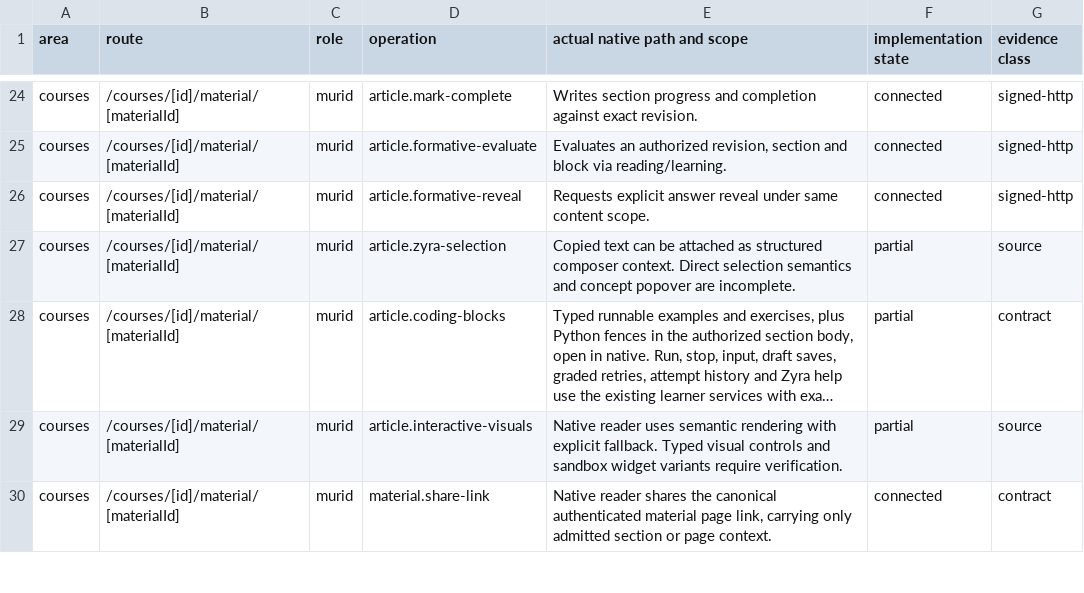
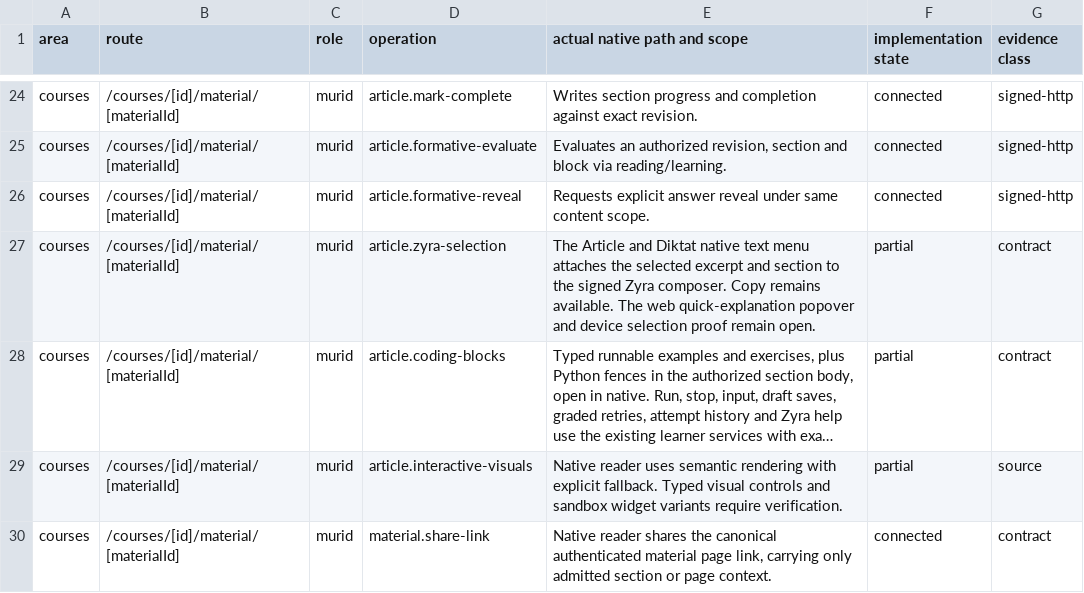
Before and after one commit to soezyxstt/zyxacademy, a TSV file: packages/native-parity/student/evidence/signed-action-crosswalk.tsv, drawn as a sheet; only a part is shown, gaps mark what is left out; long unchanged cells end in …; the diff names each change by its address in the sheet, - before the commit and + after, or states it on an @@ line.

Commit message:
Attach a native reader text selection to the signed Zyra composer

```diff
--- a/packages/native-parity/student/evidence/signed-action-crosswalk.tsv
+++ b/packages/native-parity/student/evidence/signed-action-crosswalk.tsv
-E27 (actual native path and scope): Copied text can be attached as structured composer context. Direct selection semantics and concept popover are incomplete.
+E27 (actual native path and scope): The Article and Diktat native text menu attaches the selected excerpt and section to the signed Zyra composer. Copy remains available. The web quick-explanation popover and device selection proof remain open.
-G27 (evidence class): source
+G27 (evidence class): contract
```
Also changed, not shown: 7 other files.
